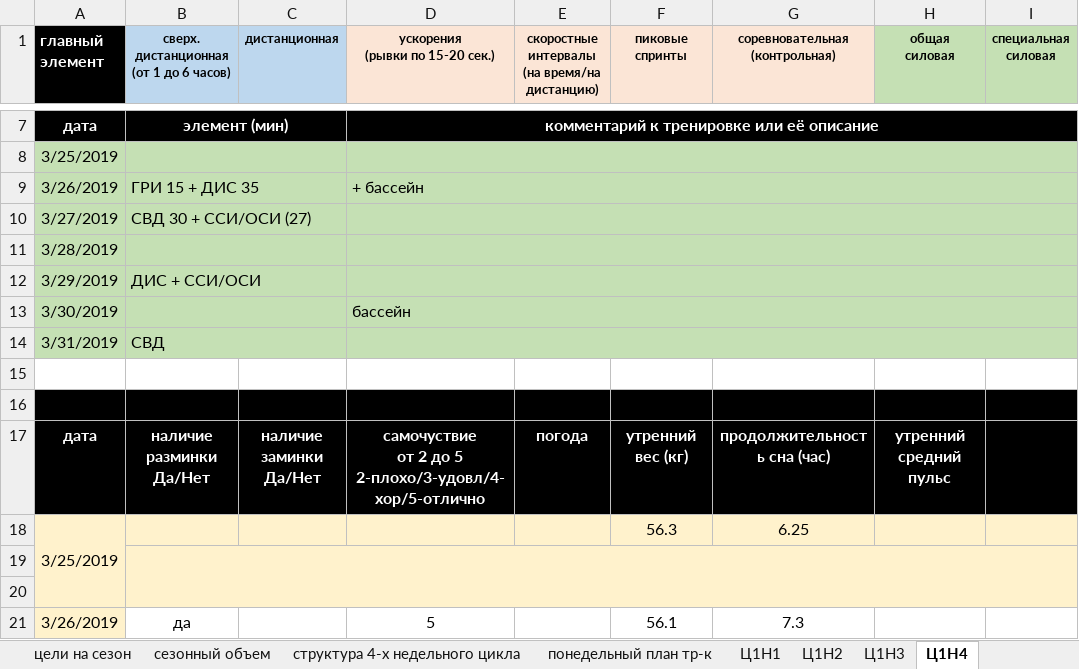
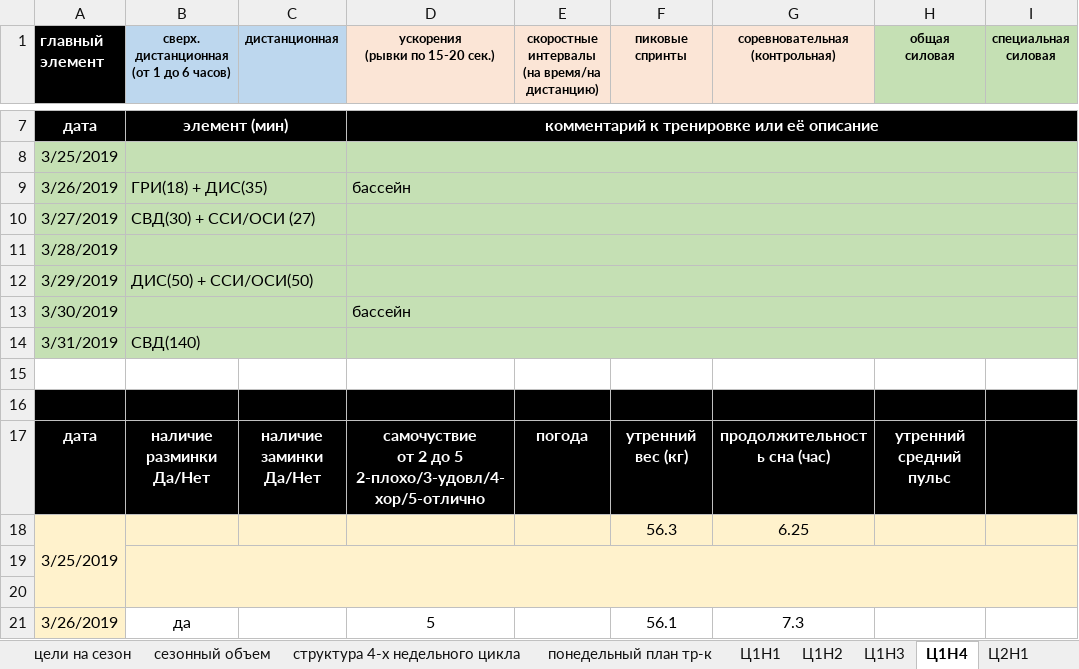
Before and after one commit to ElectusLux/SPORT, an Excel workbook: plan2018 (2) (2).xlsx, sheet Ц1Н4, drawn as a sheet; only a part is shown, gaps mark what is left out; values as stored, in another font and other column widths than the file's, no borders; the diff names each change by its address in the sheet, - before the commit and + after, or states it on an @@ line.

```diff
--- a/plan2018 (2) (2).xlsx (sheet Ц1Н4)
+++ b/plan2018 (2) (2).xlsx (sheet Ц1Н4)
+sheet tab: Ц2Н1
-B9: ГРИ 15 + ДИС 35
+B9: ГРИ(18) + ДИС(35)
-D9 (ускорения (рывки по 15-20 сек.)): + бассейн
+D9 (ускорения (рывки по 15-20 сек.)): бассейн
-B10: СВД 30 + ССИ/ОСИ (27)
+B10: СВД(30) + ССИ/ОСИ (27)
-B12: ДИС + ССИ/ОСИ
+B12: ДИС(50) + ССИ/ОСИ(50)
-B14: СВД
+B14: СВД(140)
```
Also changed, not shown: charts or pictures.
